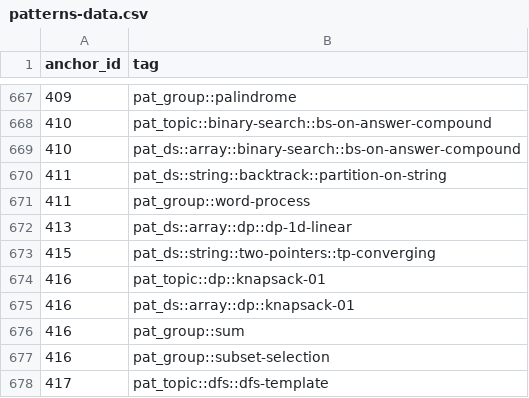
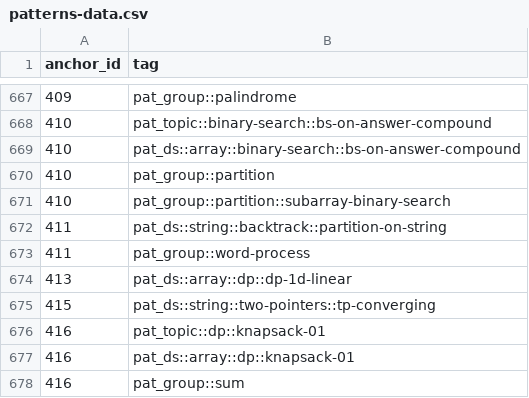
Before and after one commit to pradhapganesanjava/pghubtech, a CSV file: portal/public/patterns-data.csv, drawn as a sheet; only a part is shown, gaps mark what is left out; the shorter side is filled out with more unchanged rows.

```diff
--- a/portal/public/patterns-data.csv
+++ b/portal/public/patterns-data.csv
@@ -669,2 +669,4 @@ anchor_id,tag
 410,pat_ds::array::binary-search::bs-on-answer-compound
+410,pat_group::partition
+410,pat_group::partition::subarray-binary-search
 411,pat_ds::string::backtrack::partition-on-string
```
Also changed, not shown: 6 other files.
